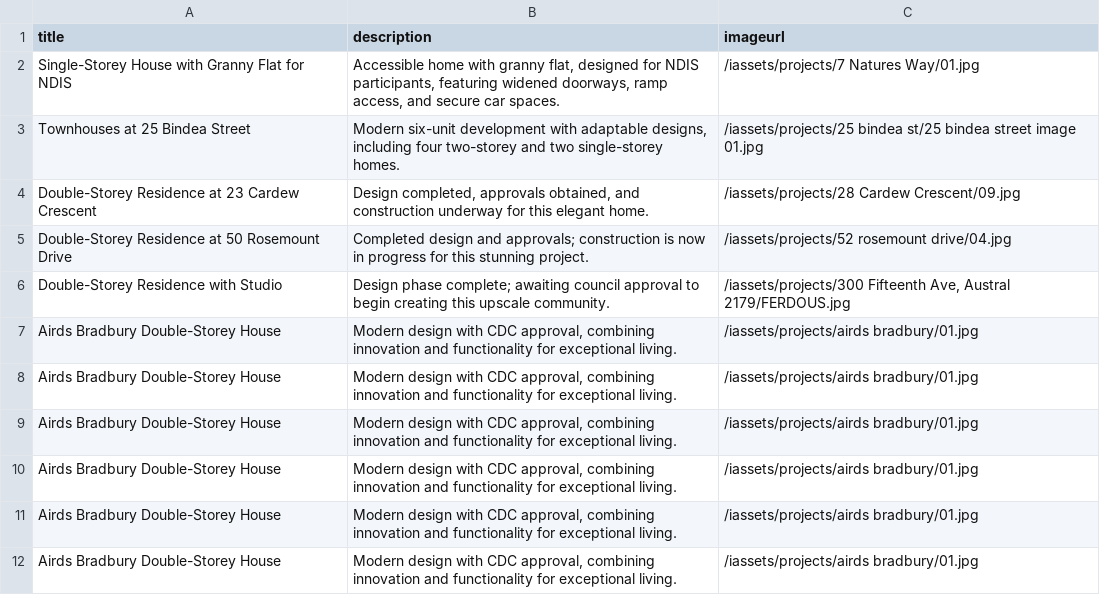
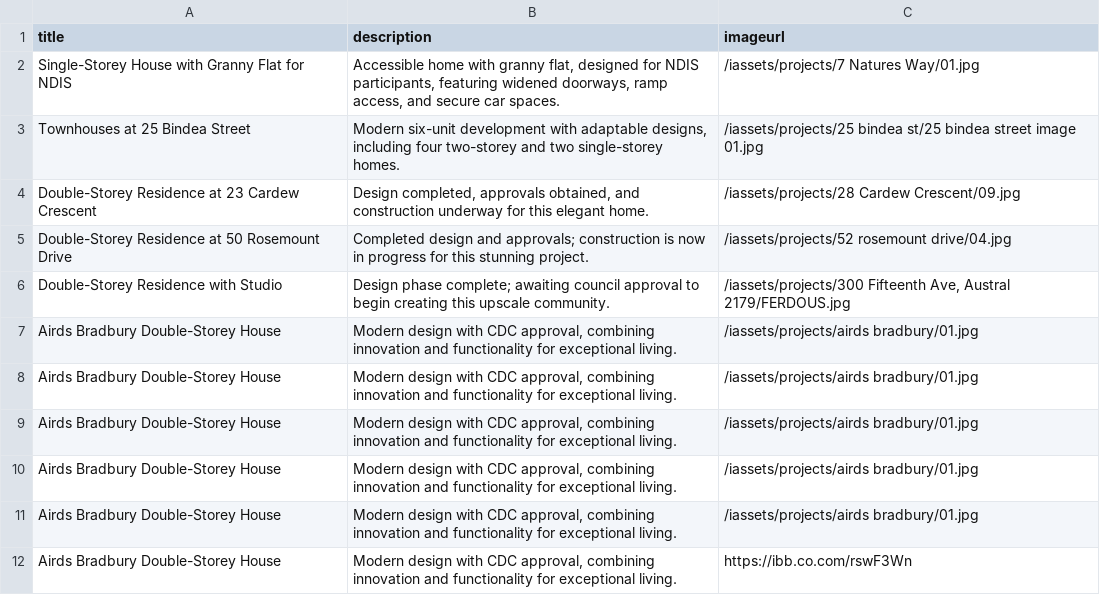
Before and after one commit to luxoarch/assets, a CSV file: projects.csv, drawn as a sheet.

Commit message:
Update projects.csv

```diff
--- a/projects.csv
+++ b/projects.csv
@@ -11,2 +11,2 @@ title,description,imageurl
 "Airds Bradbury Double-Storey House","Modern design with CDC approval, combining innovation and functionality for exceptional living.","/iassets/projects/airds bradbury/01.jpg"
-"Airds Bradbury Double-Storey House","Modern design with CDC approval, combining innovation and functionality for exceptional living.","/iassets/projects/airds bradbury/01.jpg"
+"Airds Bradbury Double-Storey House","Modern design with CDC approval, combining innovation and functionality for exceptional living.","https://ibb.co.com/rswF3Wn"
```
